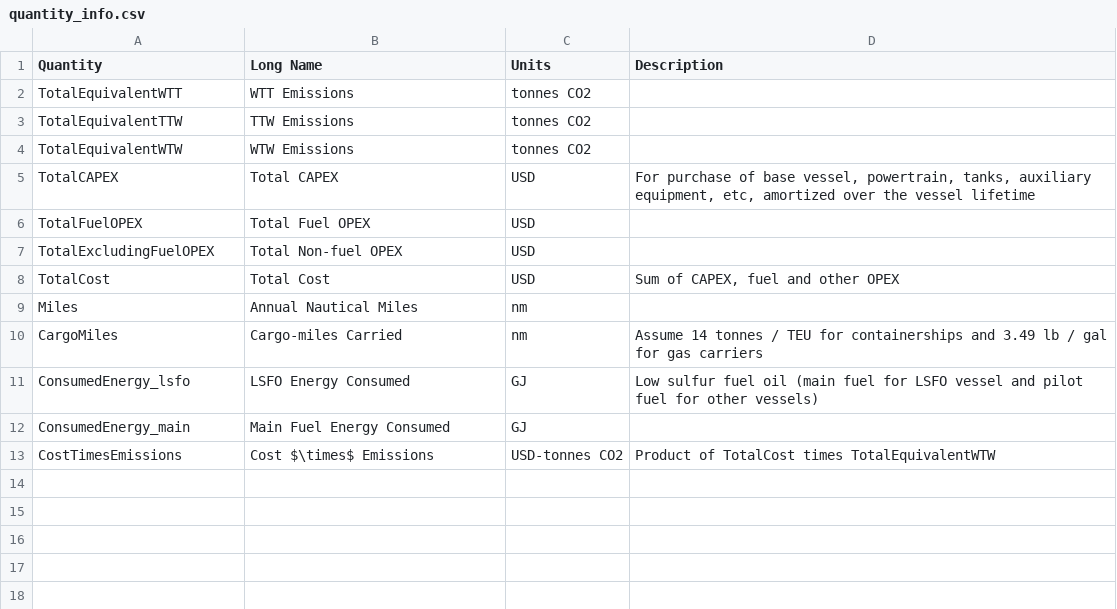
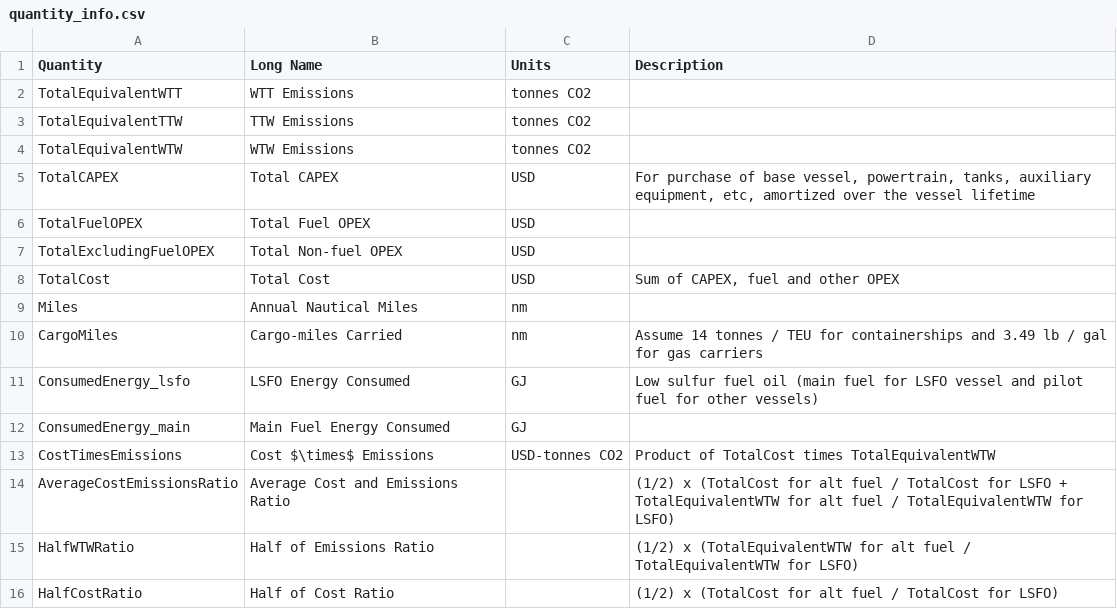
Before and after one commit to mcsc-impact-climate/MIT_NavigaTE_inputs, a CSV file: info_files/quantity_info.csv, drawn as a sheet.

Commit message:
Added components of average cost and emissions ratios to info file

```diff
--- a/info_files/quantity_info.csv
+++ b/info_files/quantity_info.csv
@@ -13 +13,4 @@ ConsumedEnergy_main,Main Fuel Energy Consumed,GJ,
 CostTimesEmissions,Cost $\times$ Emissions,USD-tonnes CO2,Product of TotalCost times TotalEquivalentWTW
+AverageCostEmissionsRatio,Average Cost and Emissions Ratio,,(1/2) x (TotalCost for alt fuel / TotalCost for LSFO + TotalEquivalentWTW for alt fuel / TotalEquivalentWTW for LSFO)
+HalfWTWRatio,Half of Emissions Ratio,,(1/2) x (TotalEquivalentWTW for alt fuel / TotalEquivalentWTW for LSFO)
+HalfCostRatio,Half of Cost Ratio,,(1/2) x (TotalCost for alt fuel / TotalCost for LSFO)
```
